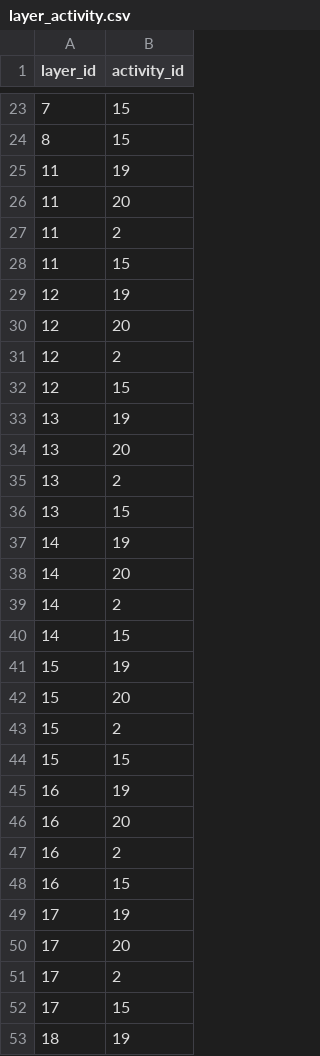
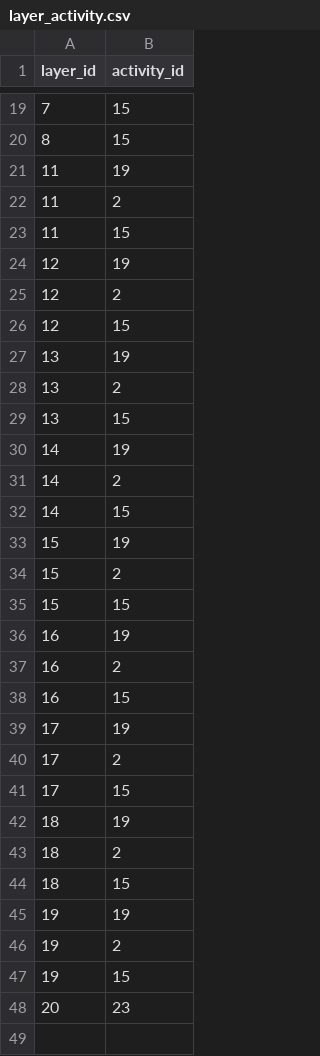
Before and after one commit to szubalii/leviat-data-and-analytics, a CSV file: orchestration/Master Data/layer_activity.csv, drawn as a sheet; only a part is shown, gaps mark what is left out; the shorter side is filled out with more unchanged rows; the diff covers the shown part only.

Commit message:
skip copy ADLS step

```diff
--- a/orchestration/Master Data/layer_activity.csv
+++ b/orchestration/Master Data/layer_activity.csv
@@ -25,3 +21,2 @@ layer_id,activity_id
 11,19
-11,20
 11,2
@@ -29,3 +24,2 @@ layer_id,activity_id
 12,19
-12,20
 12,2
@@ -33,3 +27,2 @@ layer_id,activity_id
 13,19
-13,20
 13,2
@@ -37,3 +30,2 @@ layer_id,activity_id
 14,19
-14,20
 14,2
@@ -41,3 +33,2 @@ layer_id,activity_id
 15,19
-15,20
 15,2
@@ -45,3 +36,2 @@ layer_id,activity_id
 16,19
-16,20
 16,2
@@ -49,3 +39,2 @@ layer_id,activity_id
 17,19
-17,20
 17,2
```
Also changed, not shown: 6 removed rows elsewhere in this file.
